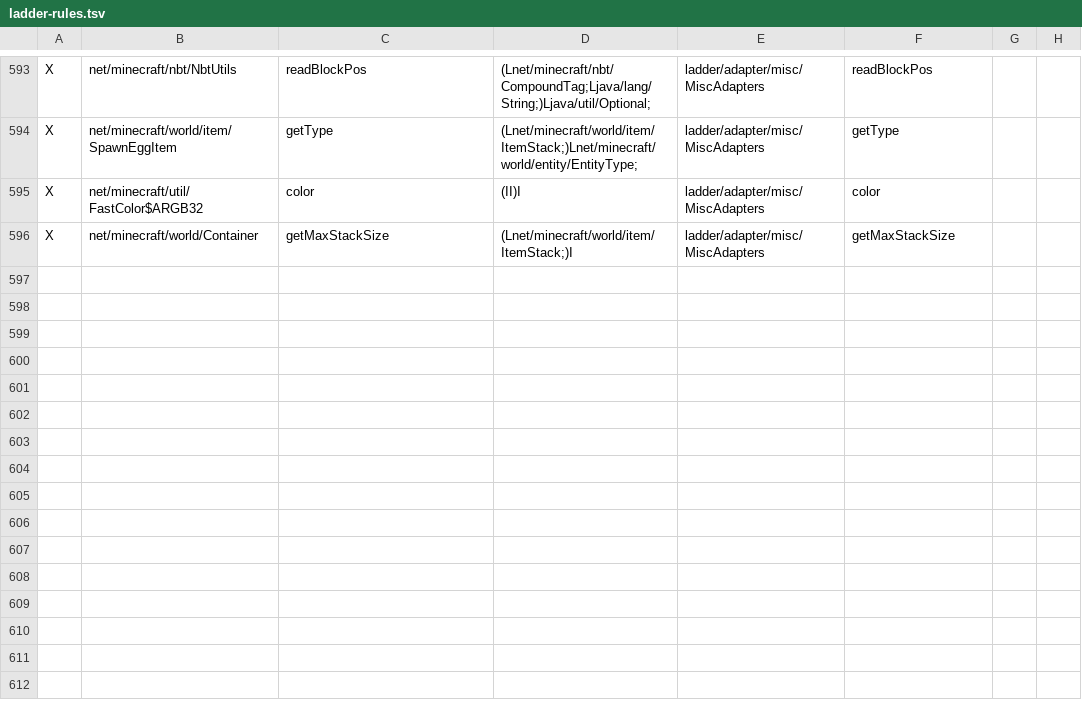
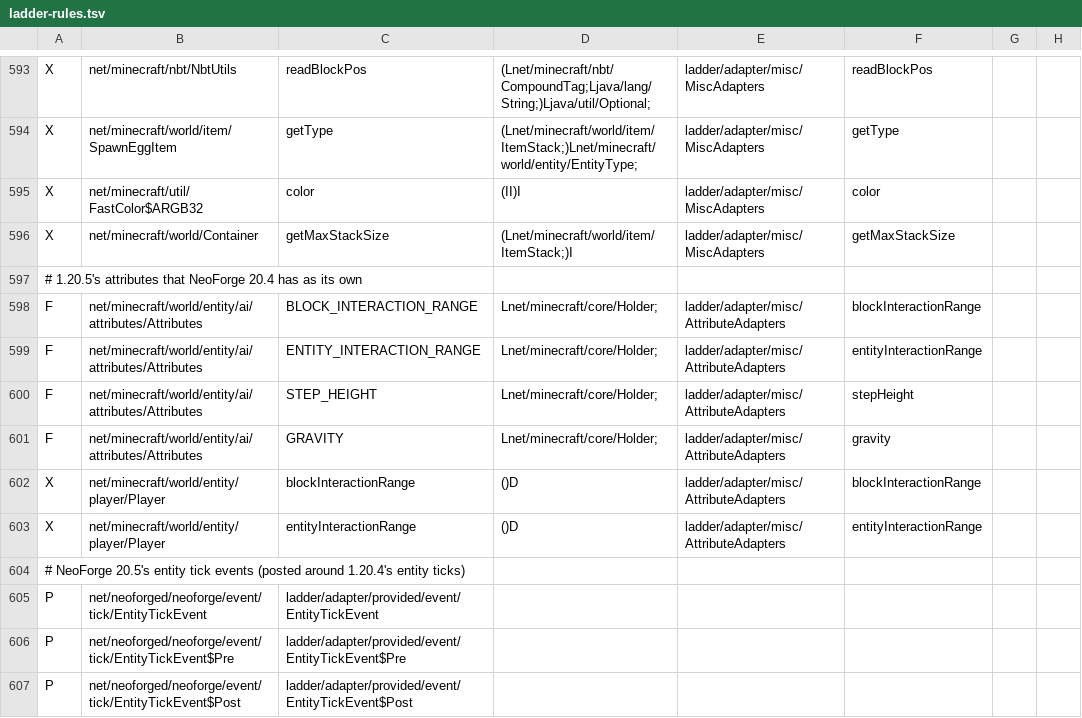
Before and after one commit to Xponer2/translator, a TSV file: adapters_1_20_4/src/main/resources/ladder-rules.tsv, drawn as a sheet; only a part is shown, gaps mark what is left out; the diff names each change by its address in the sheet, - before the commit and + after, or states it on an @@ line.

```diff
--- a/adapters_1_20_4/src/main/resources/ladder-rules.tsv
+++ b/adapters_1_20_4/src/main/resources/ladder-rules.tsv
+row 597: # 1.20.5's attributes that NeoForge 20.4 has as its own
+row 598: F | net/minecraft/world/entity/ai/attributes/Attributes | BLOCK_INTERACTION_RANGE | Lnet/minecraft/core/Holder; | ladder/adapter/misc/AttributeAdapters | blockInteractionRange
+row 599: F | net/minecraft/world/entity/ai/attributes/Attributes | ENTITY_INTERACTION_RANGE | Lnet/minecraft/core/Holder; | ladder/adapter/misc/AttributeAdapters | entityInteractionRange
+row 600: F | net/minecraft/world/entity/ai/attributes/Attributes | STEP_HEIGHT | Lnet/minecraft/core/Holder; | ladder/adapter/misc/AttributeAdapters | stepHeight
+row 601: F | net/minecraft/world/entity/ai/attributes/Attributes | GRAVITY | Lnet/minecraft/core/Holder; | ladder/adapter/misc/AttributeAdapters | gravity
+row 602: X | net/minecraft/world/entity/player/Player | blockInteractionRange | ()D | ladder/adapter/misc/AttributeAdapters | blockInteractionRange
+row 603: X | net/minecraft/world/entity/player/Player | entityInteractionRange | ()D | ladder/adapter/misc/AttributeAdapters | entityInteractionRange
+row 604: # NeoForge 20.5's entity tick events (posted around 1.20.4's entity ticks)
+row 605: P | net/neoforged/neoforge/event/tick/EntityTickEvent | ladder/adapter/provided/event/EntityTickEvent
+row 606: P | net/neoforged/neoforge/event/tick/EntityTickEvent$Pre | ladder/adapter/provided/event/EntityTickEvent$Pre
+row 607: P | net/neoforged/neoforge/event/tick/EntityTickEvent$Post | ladder/adapter/provided/event/EntityTickEvent$Post
```
Also changed, not shown: 45 other files.
